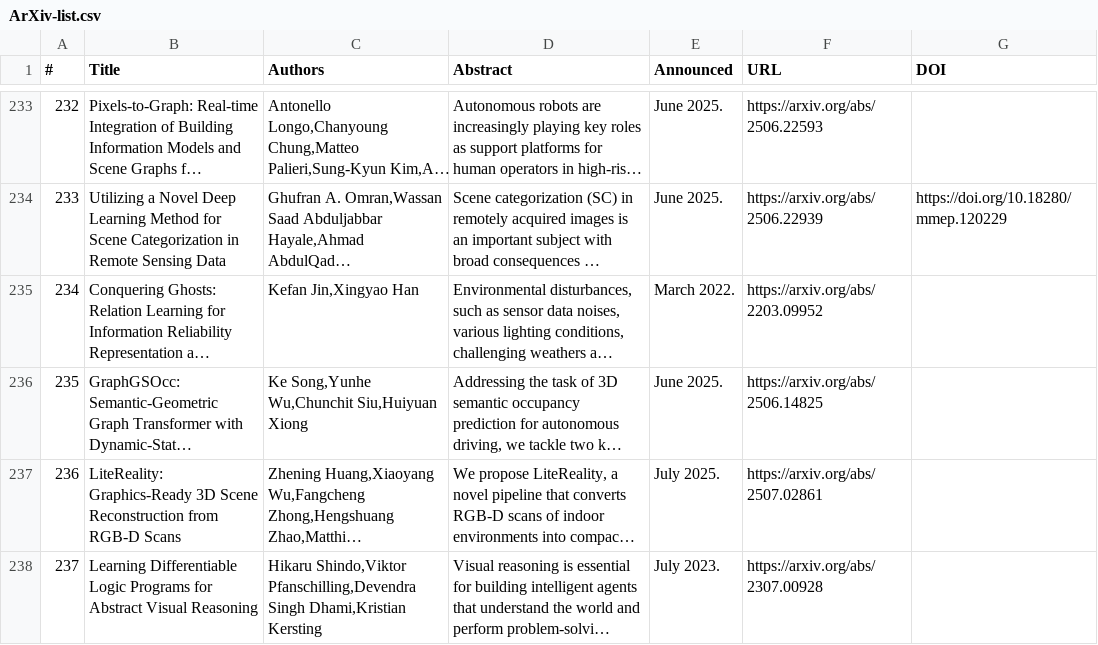
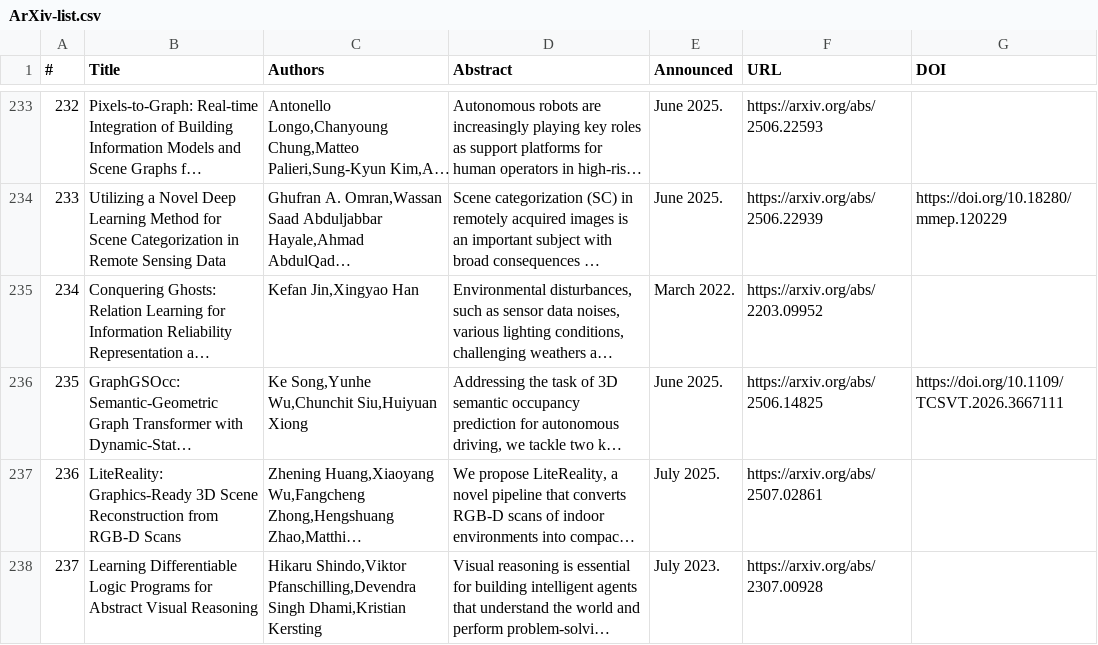
Before and after one commit to Lee-JaeWon/2025-Arxiv-Paper-List-Scene-Graph, a CSV file: ArXiv-list.csv, drawn as a sheet; only a part is shown, gaps mark what is left out; long unchanged cells end in …; the diff names each change by its address in the sheet, - before the commit and + after, or states it on an @@ line.

```diff
--- a/ArXiv-list.csv
+++ b/ArXiv-list.csv
-G236 (DOI): (empty)
+G236 (DOI): https://doi.org/10.1109/TCSVT.2026.3667111
```
Also changed, not shown: 1 other file.
